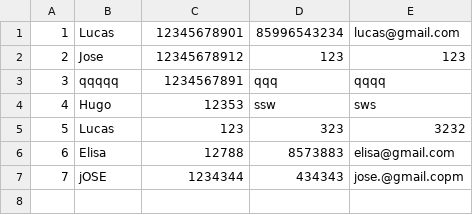
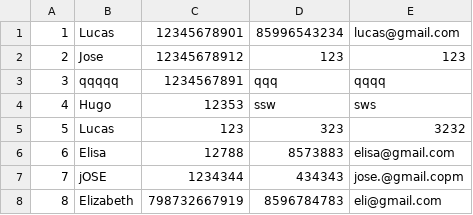
Before and after one commit to LucasSaraiva1/Estrutura-de-dados-java, a CSV file: clientes.csv, drawn as a sheet; the diff names each change by its address in the sheet, - before the commit and + after, or states it on an @@ line.

```diff
--- a/clientes.csv
+++ b/clientes.csv
+row 8: 8 | Elizabeth | 798732667919 | 8596784783 | eli@gmail.com
```
Also changed, not shown: 2 other files.
